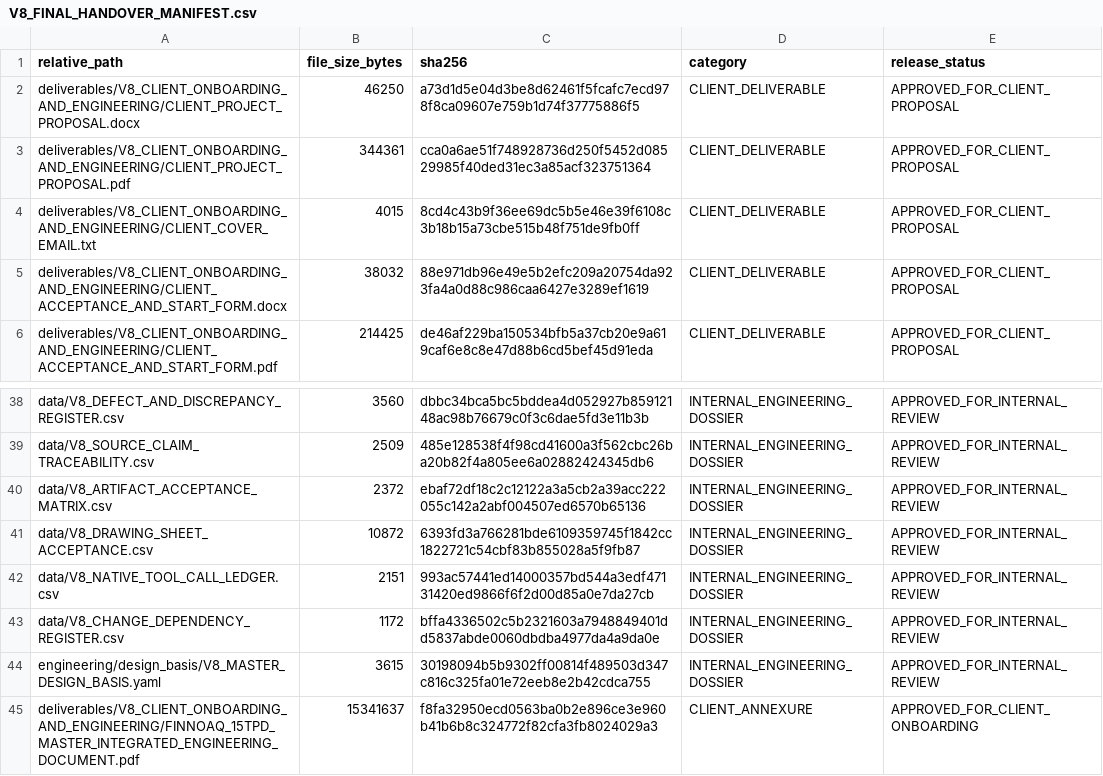
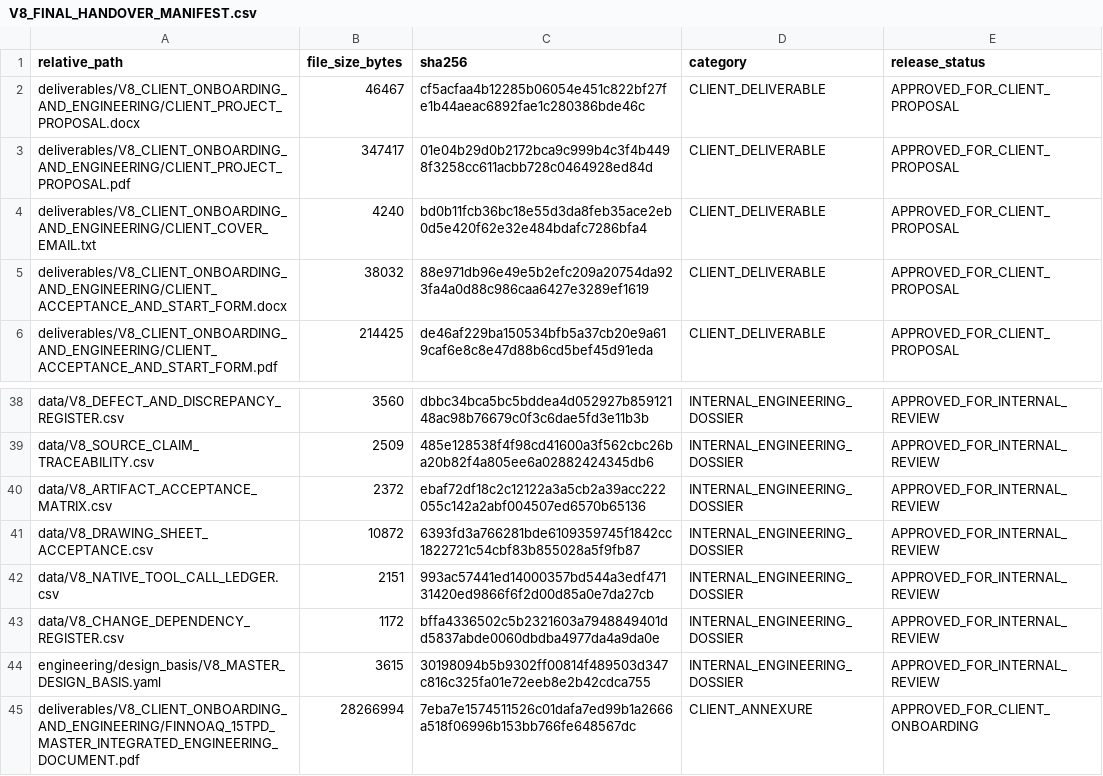
Before and after one commit to SourishSenapati/FinnoAQ, a CSV file: toor_dal_optimization/data/V8_FINAL_HANDOVER_MANIFEST.csv, drawn as a sheet; only a part is shown, gaps mark what is left out.

Commit message:
feat(v8-cad): integrate upright joined cad models and robust table layouts into 50-page master engineering dossier

```diff
--- a/toor_dal_optimization/data/V8_FINAL_HANDOVER_MANIFEST.csv
+++ b/toor_dal_optimization/data/V8_FINAL_HANDOVER_MANIFEST.csv
@@ -1,5 +1,5 @@
 relative_path,file_size_bytes,sha256,category,release_status
-deliverables/V8_CLIENT_ONBOARDING_AND_ENGINEERING/CLIENT_PROJECT_PROPOSAL.docx,46250,a73d1d5e04d3be8d62461f5fcafc7ecd978f8ca09607e759b1d74f37775886f5,CLIENT_DELIVERABLE,APPROVED_FOR_CLIENT_PROPOSAL
-deliverables/V8_CLIENT_ONBOARDING_AND_ENGINEERING/CLIENT_PROJECT_PROPOSAL.pdf,344361,cca0a6ae51f748928736d250f5452d08529985f40ded31ec3a85acf323751364,CLIENT_DELIVERABLE,APPROVED_FOR_CLIENT_PROPOSAL
-deliverables/V8_CLIENT_ONBOARDING_AND_ENGINEERING/CLIENT_COVER_EMAIL.txt,4015,8cd4c43b9f36ee69dc5b5e46e39f6108c3b18b15a73cbe515b48f751de9fb0ff,CLIENT_DELIVERABLE,APPROVED_FOR_CLIENT_PROPOSAL
+deliverables/V8_CLIENT_ONBOARDING_AND_ENGINEERING/CLIENT_PROJECT_PROPOSAL.docx,46467,cf5acfaa4b12285b06054e451c822bf27fe1b44aeac6892fae1c280386bde46c,CLIENT_DELIVERABLE,APPROVED_FOR_CLIENT_PROPOSAL
+deliverables/V8_CLIENT_ONBOARDING_AND_ENGINEERING/CLIENT_PROJECT_PROPOSAL.pdf,347417,01e04b29d0b2172bca9c999b4c3f4b4498f3258cc611acbb728c0464928ed84d,CLIENT_DELIVERABLE,APPROVED_FOR_CLIENT_PROPOSAL
+deliverables/V8_CLIENT_ONBOARDING_AND_ENGINEERING/CLIENT_COVER_EMAIL.txt,4240,bd0b11fcb36bc18e55d3da8feb35ace2eb0d5e420f62e32e484bdafc7286bfa4,CLIENT_DELIVERABLE,APPROVED_FOR_CLIENT_PROPOSAL
 deliverables/V8_CLIENT_ONBOARDING_AND_ENGINEERING/CLIENT_ACCEPTANCE_AND_START_FORM.docx,38032,88e971db96e49e5b2efc209a20754da923fa4a0d88c986caa6427e3289ef1619,CLIENT_DELIVERABLE,APPROVED_FOR_CLIENT_PROPOSAL
@@ -44,2 +44,2 @@ data/V8_CHANGE_DEPENDENCY_REGISTER.csv,1172,bffa4336502c5b2321603a7948849401dd58
 engineering/design_basis/V8_MASTER_DESIGN_BASIS.yaml,3615,30198094b5b9302ff00814f489503d347c816c325fa01e72eeb8e2b42cdca755,INTERNAL_ENGINEERING_DOSSIER,APPROVED_FOR_INTERNAL_REVIEW
-deliverables/V8_CLIENT_ONBOARDING_AND_ENGINEERING/FINNOAQ_15TPD_MASTER_INTEGRATED_ENGINEERING_DOCUMENT.pdf,15341637,f8fa32950ecd0563ba0b2e896ce3e960b41b6b8c324772f82cfa3fb8024029a3,CLIENT_ANNEXURE,APPROVED_FOR_CLIENT_ONBOARDING
+deliverables/V8_CLIENT_ONBOARDING_AND_ENGINEERING/FINNOAQ_15TPD_MASTER_INTEGRATED_ENGINEERING_DOCUMENT.pdf,28266994,7eba7e1574511526c01dafa7ed99b1a2666a518f06996b153bb766fe648567dc,CLIENT_ANNEXURE,APPROVED_FOR_CLIENT_ONBOARDING
```
Also changed, not shown: 8 other files.
